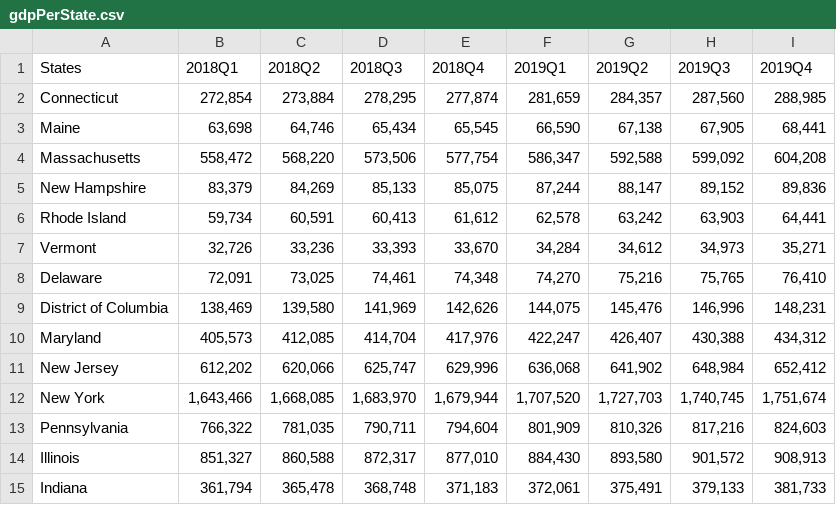
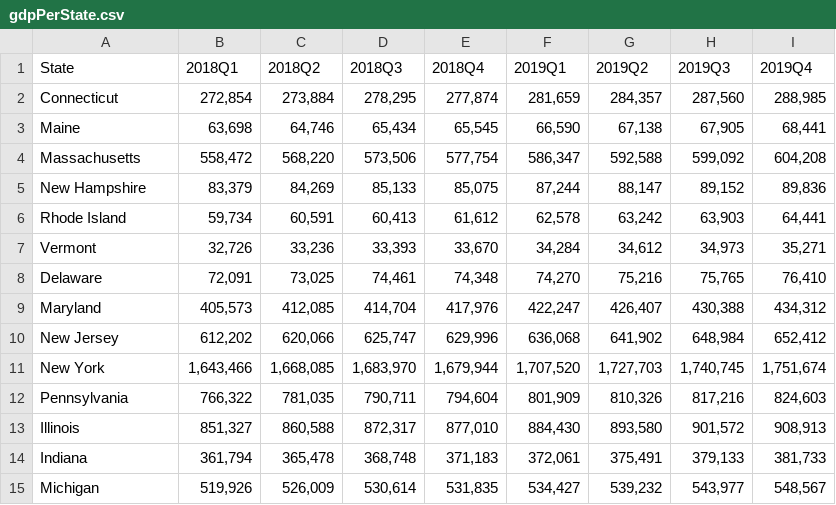
Before and after one commit to info-201a-sp20/final-project-natalietheman, a CSV file: app/data/gdpPerState.csv, drawn as a sheet; only a part is shown; the shorter side is filled out with more unchanged rows; the diff names each change by its address in the sheet, - before the commit and + after, or states it on an @@ line.

Commit message:
update with new table

```diff
--- a/app/data/gdpPerState.csv
+++ b/app/data/gdpPerState.csv
-A1: States
+A1: State
-row 9: District of Columbia | 138,469 | 139,580 | 141,969 | 142,626 | 144,075 | 145,476 | 146,996 | 148,231
```
Also changed, not shown: 1 other file.
